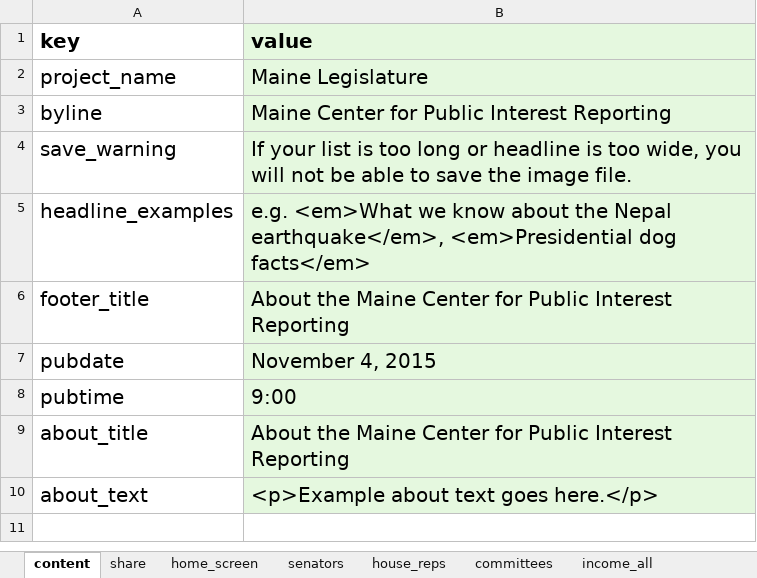
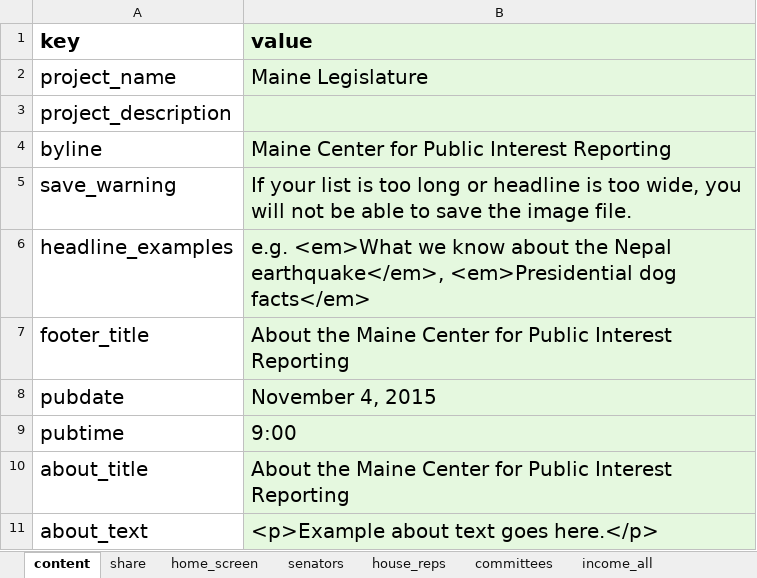
Before and after one commit to INN/maine-legislature, an Excel workbook: data/Maine Legislature COPY.xlsx, sheet content, drawn as a sheet; values as stored, in another font and other column widths than the file's, no borders; charts and pictures not drawn; the diff names each change by its address in the sheet, - before the commit and + after, or states it on an @@ line.

```diff
--- a/data/Maine Legislature COPY.xlsx (sheet content)
+++ b/data/Maine Legislature COPY.xlsx (sheet content)
+row 3: project_description
```
Also changed, not shown: 4 other files.
